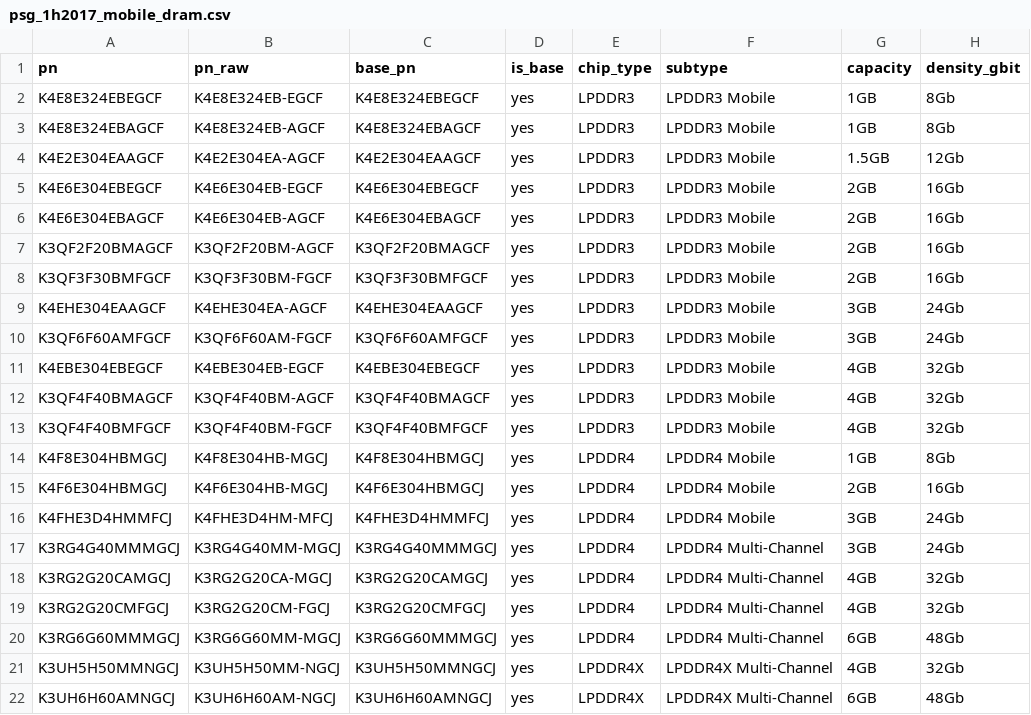
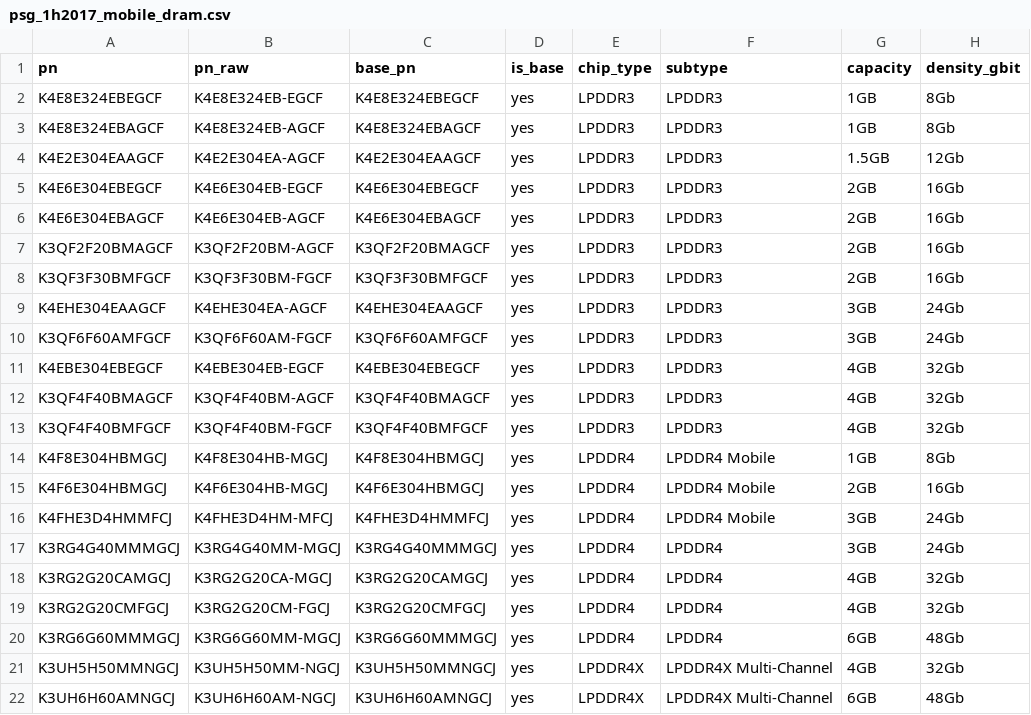
Before and after one commit to HandsonMatheus/whatthechip, a CSV file: data/psg/psg_1h2017_mobile_dram.csv, drawn as a sheet; only a part is shown; the diff names each change by its address in the sheet, - before the commit and + after, or states it on an @@ line.

Commit message:
convenção subtype: remover verbose LPDDR/DDR em fix, populate e CSVs
Violação detectada: subtype='LPDDR3 Mobile', 'LPDDR4 Multi-Channel',
'LPDDR4X Mobile' causavam truncamento no rótulo da caixa física.
Gateway gera '{subtype}+{density}G'; subtype deve ser SÓ a geração.

fix_known_parts.py: 18 subtypes verbose → 'LPDDR3'/'LPDDR4'/'LPDDR4X'
populate_samsung.py: 4 ChipFamily.subtype corrigidos (K3RG, K4U e afins)
CSVs (data/psg/): 67 linhas em 4 arquivos:
  psg_1h2017_mobile_dram.csv (16), psg_2h2014_mobile_dram.csv (14),
  samsung_global_lpddr3.csv (12), samsung_global_lpddr4_2017_2020.csv (25)

```diff
--- a/data/psg/psg_1h2017_mobile_dram.csv
+++ b/data/psg/psg_1h2017_mobile_dram.csv
-F2:F13 (subtype): LPDDR3 Mobile
+F2:F13 (subtype): LPDDR3
-F17:F20 (subtype): LPDDR4 Multi-Channel
+F17:F20 (subtype): LPDDR4
```
Also changed, not shown: data/psg/psg_2h2014_mobile_dram.csv, data/psg/samsung_global_lpddr3.csv, 3 other files.
